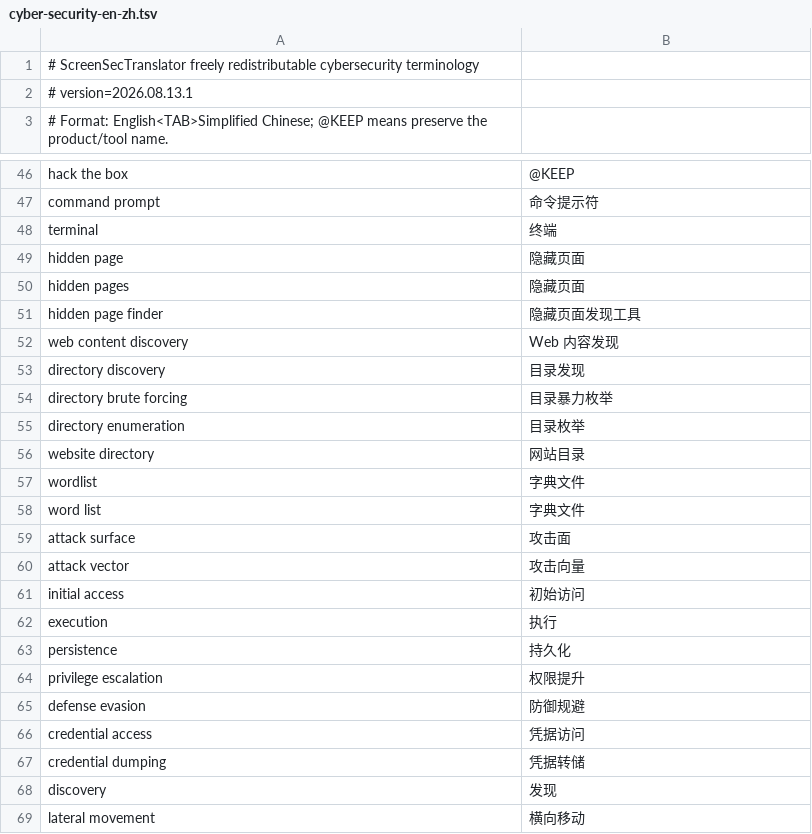
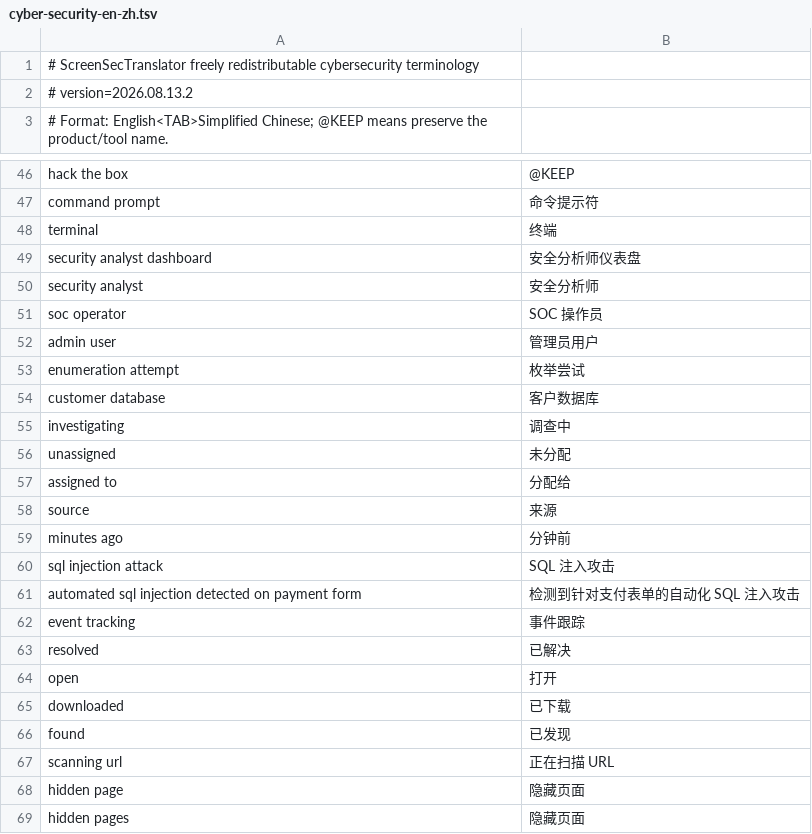
Before and after one commit to hjf561503-dot/ScreenSecTranslator, a TSV file: app/src/main/assets/cyber-security-en-zh.tsv, drawn as a sheet; only a part is shown, gaps mark what is left out; the shorter side is filled out with more unchanged rows.

Commit message:
Fix static-page translation quality and progressive coverage

```diff
--- a/app/src/main/assets/cyber-security-en-zh.tsv
+++ b/app/src/main/assets/cyber-security-en-zh.tsv
@@ -1,3 +1,3 @@
 # ScreenSecTranslator freely redistributable cybersecurity terminology
-# version=2026.08.13.1
+# version=2026.08.13.2
 # Format: English<TAB>Simplified Chinese; @KEEP means preserve the product/tool name.
@@ -48,2 +48,21 @@ command prompt	命令提示符
 terminal	终端
+security analyst dashboard	安全分析师仪表盘
+security analyst	安全分析师
+soc operator	SOC 操作员
+admin user	管理员用户
+enumeration attempt	枚举尝试
+customer database	客户数据库
+investigating	调查中
+unassigned	未分配
+assigned to	分配给
+source	来源
+minutes ago	分钟前
+sql injection attack	SQL 注入攻击
+automated sql injection detected on payment form	检测到针对支付表单的自动化 SQL 注入攻击
+event tracking	事件跟踪
+resolved	已解决
+open	打开
+downloaded	已下载
+found	已发现
+scanning url	正在扫描 URL
 hidden page	隐藏页面
```
Also changed, not shown: 8 other files.
